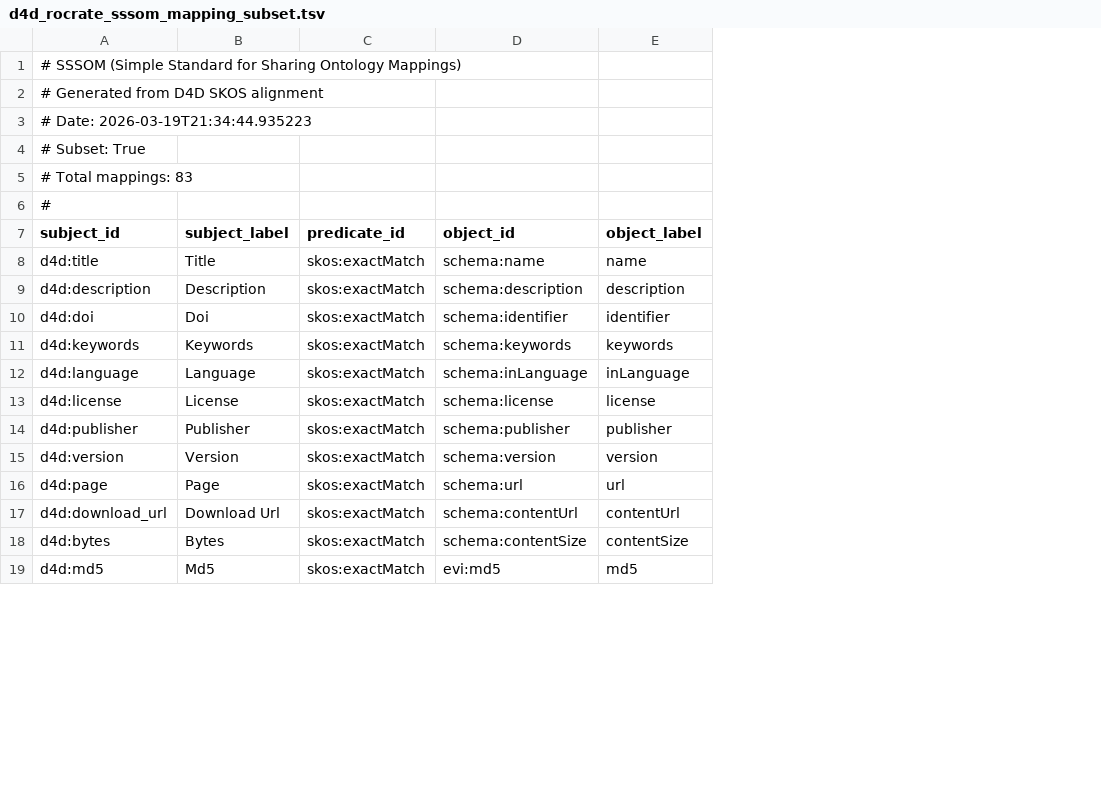
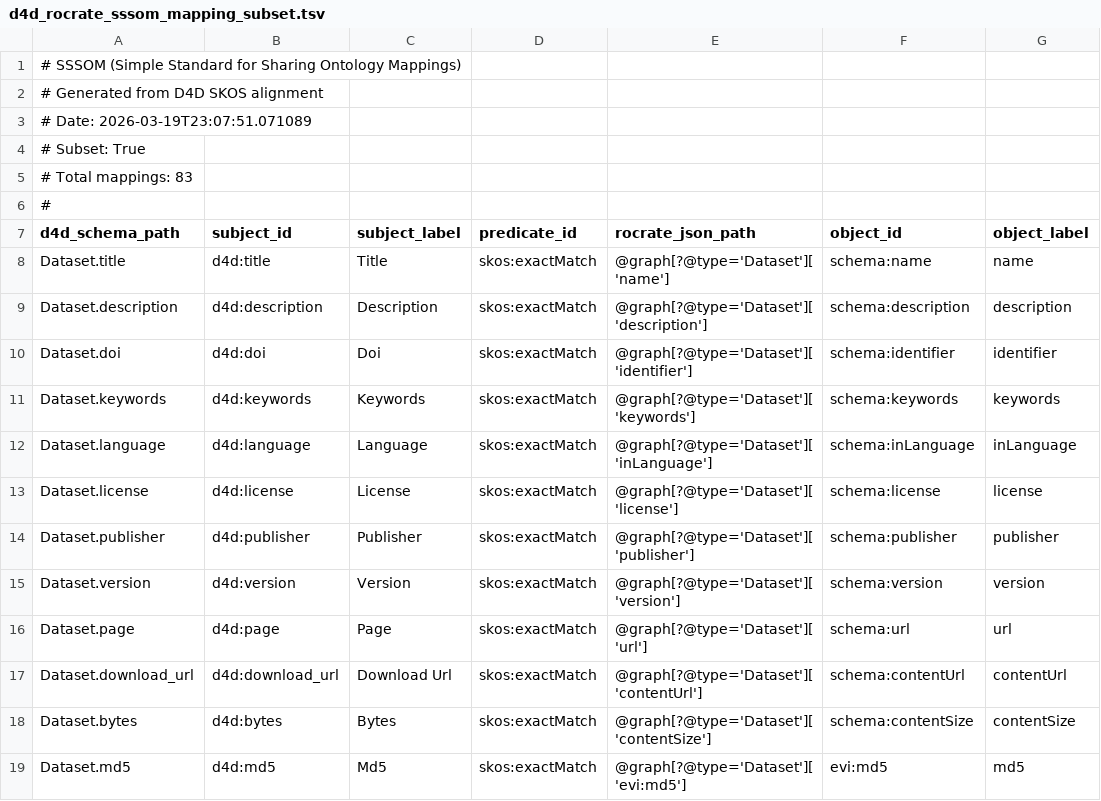
Before and after one commit to bridge2ai/data-sheets-schema, a TSV file: src/data_sheets_schema/alignment/d4d_rocrate_sssom_mapping_subset.tsv, drawn as a sheet; only a part is shown; addresses are those after the commit; the diff names each change by its address in the sheet, - before the commit and + after, or states it on an @@ line.

```diff
--- a/src/data_sheets_schema/alignment/d4d_rocrate_sssom_mapping_subset.tsv
+++ b/src/data_sheets_schema/alignment/d4d_rocrate_sssom_mapping_subset.tsv
+column A (d4d_schema_path), rows 1-6: # SSSOM (Simple Standard for Sharing Ontology Mappings) | # Generated from D4D SKOS alignment | # Date: 2026-03-19T23:07:51.071089 | # Subset: True | # Total mappings: 83 | #; rows 8-19: Dataset.title | Dataset.description | Dataset.doi | Dataset.keywords | Dataset.language | Dataset.license | Dataset.publisher | Dataset.version | Dataset.page | Dataset.download_url | Dataset.bytes | Dataset.md5
+column E (rocrate_json_path), rows 8-19: @graph[?@type='Dataset']['name'] | @graph[?@type='Dataset']['description'] | @graph[?@type='Dataset']['identifier'] | @graph[?@type='Dataset']['keywords'] | @graph[?@type='Dataset']['inLanguage'] | @graph[?@type='Dataset']['license'] | @graph[?@type='Dataset']['publisher'] | @graph[?@type='Dataset']['version'] | @graph[?@type='Dataset']['url'] | @graph[?@type='Dataset']['contentUrl'] | @graph[?@type='Dataset']['contentSize'] | @graph[?@type='Dataset']['evi:md5']
-B1 (subject_id): # SSSOM (Simple Standard for Sharing Ontology Mappings)
+B1 (subject_id): (empty)
-B2 (subject_id): # Generated from D4D SKOS alignment
+B2 (subject_id): (empty)
-B3 (subject_id): # Date: 2026-03-19T21:34:44.935223
+B3 (subject_id): (empty)
-B4 (subject_id): # Subset: True
+B4 (subject_id): (empty)
-B5 (subject_id): # Total mappings: 83
+B5 (subject_id): (empty)
-B6 (subject_id): #
+B6 (subject_id): (empty)
```
Also changed, not shown: 2 other files.
